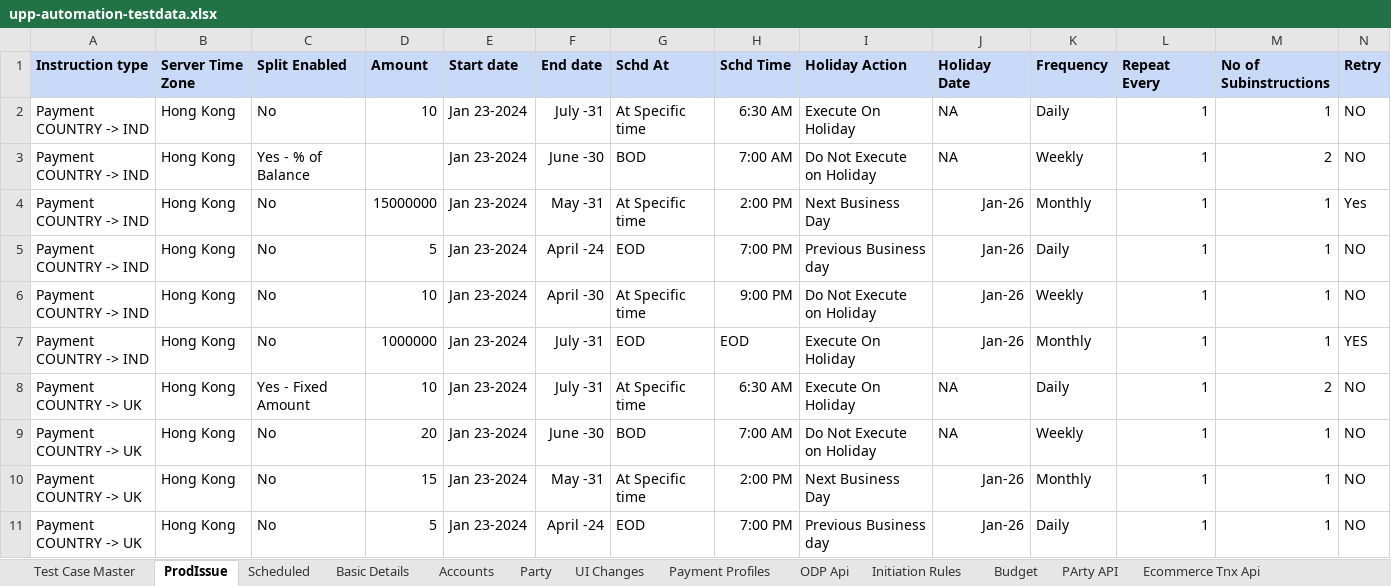
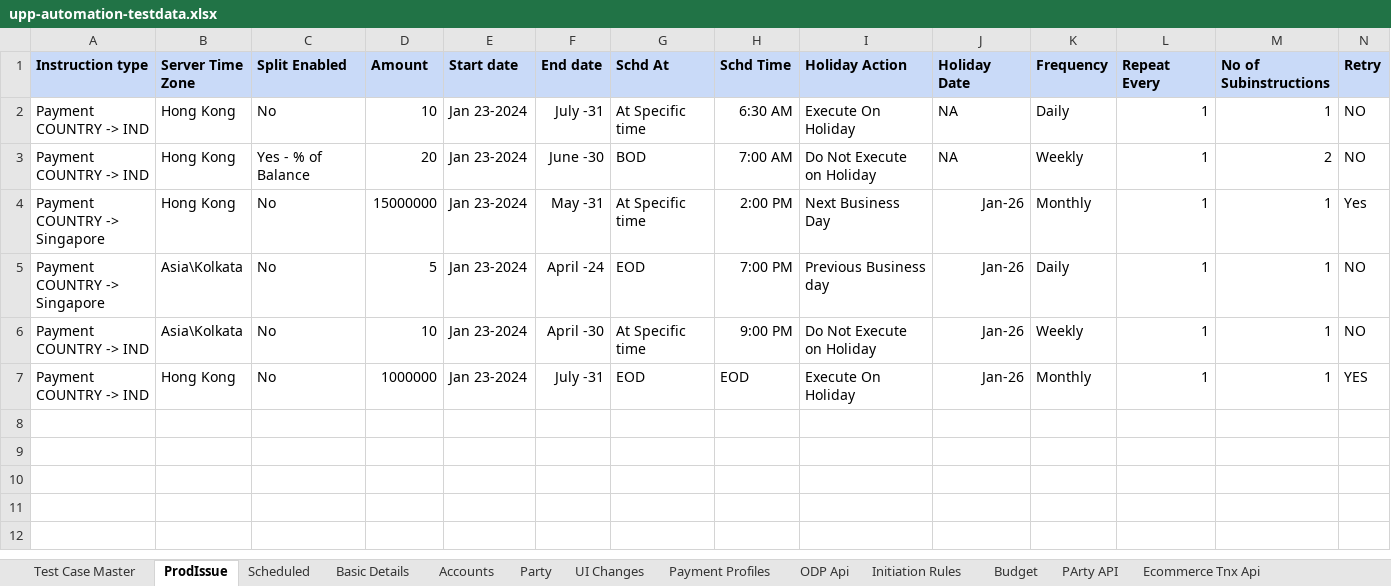
Before and after one commit to deepakdude938/upp, an Excel workbook: src/main/resources/upp-automation-testdata.xlsx, sheet ProdIssue, drawn as a sheet; only a part is shown; values as stored, in another font and other column widths than the file's, no borders; charts and pictures not drawn; rows hold the shown columns only; ↵ is a line break in a cell; the diff covers the shown part only; the diff names each change by its address in the sheet, - before the commit and + after, or states it on an @@ line.

```diff
--- a/src/main/resources/upp-automation-testdata.xlsx (sheet ProdIssue)
+++ b/src/main/resources/upp-automation-testdata.xlsx (sheet ProdIssue)
-D3 (Amount): (empty)
+D3 (Amount): 20
-A4:A5 (Instruction type): Payment ↵ COUNTRY -> IND
+A4:A5 (Instruction type): Payment ↵ COUNTRY -> Singapore
-B5:B6 (Server Time Zone): Hong Kong
+B5:B6 (Server Time Zone): Asia\Kolkata
-row 8: Payment ↵ COUNTRY -> UK | Hong Kong | Yes - Fixed Amount | 10 | Jan 23-2024 | July -31 | At Specific time | 6:30 AM | Execute On Holiday | NA | Daily | 1 | 2 | NO
-row 9: Payment ↵ COUNTRY -> UK | Hong Kong | No | 20 | Jan 23-2024 | June -30 | BOD | 7:00 AM | Do Not Execute on Holiday | NA | Weekly | 1 | 1 | NO
-row 10: Payment ↵ COUNTRY -> UK | Hong Kong | No | 15 | Jan 23-2024 | May -31 | At Specific time | 2:00 PM | Next Business Day | Jan-26 | Monthly | 1 | 1 | NO
-row 11: Payment ↵ COUNTRY -> UK | Hong Kong | No | 5 | Jan 23-2024 | April -24 | EOD | 7:00 PM | Previous Business day | Jan-26 | Daily | 1 | 1 | NO
```
Also changed, not shown: 8 removed rows elsewhere in this sheet, sheet Scheduled, sheet Test Case Master, sheet Basic Details, sheet Accounts, sheet Holidays and Holiday Drafts, charts or pictures, 7 other files.
